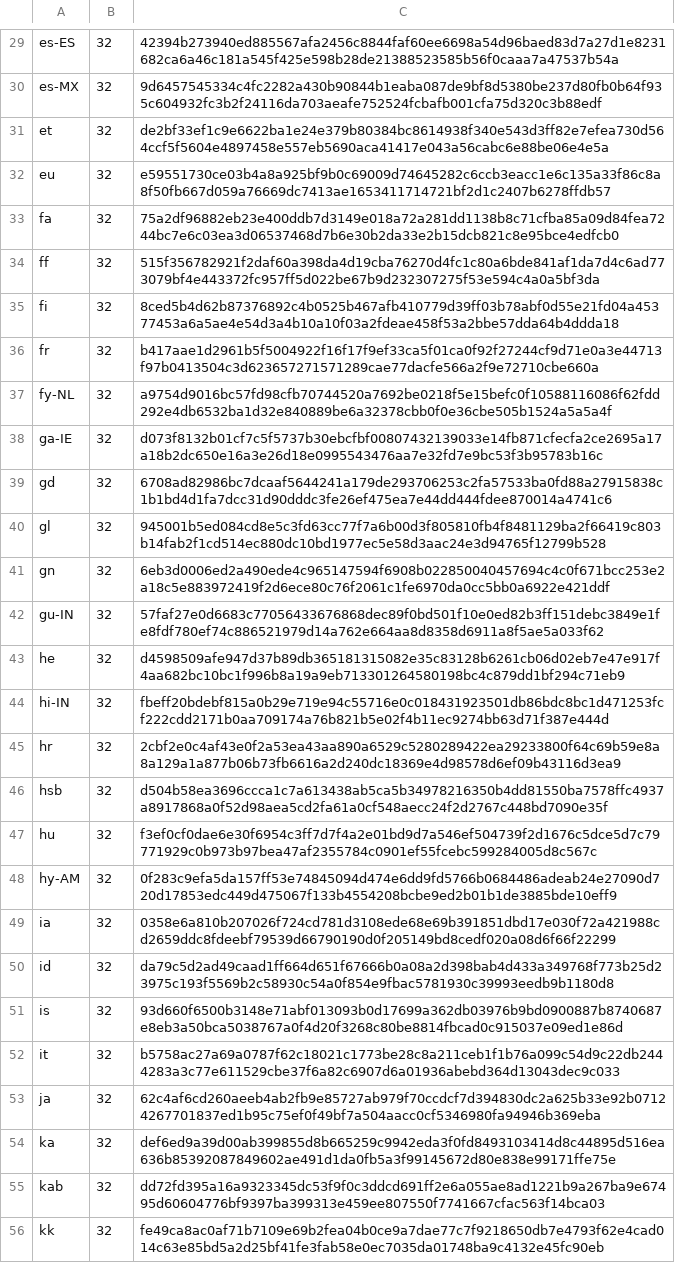
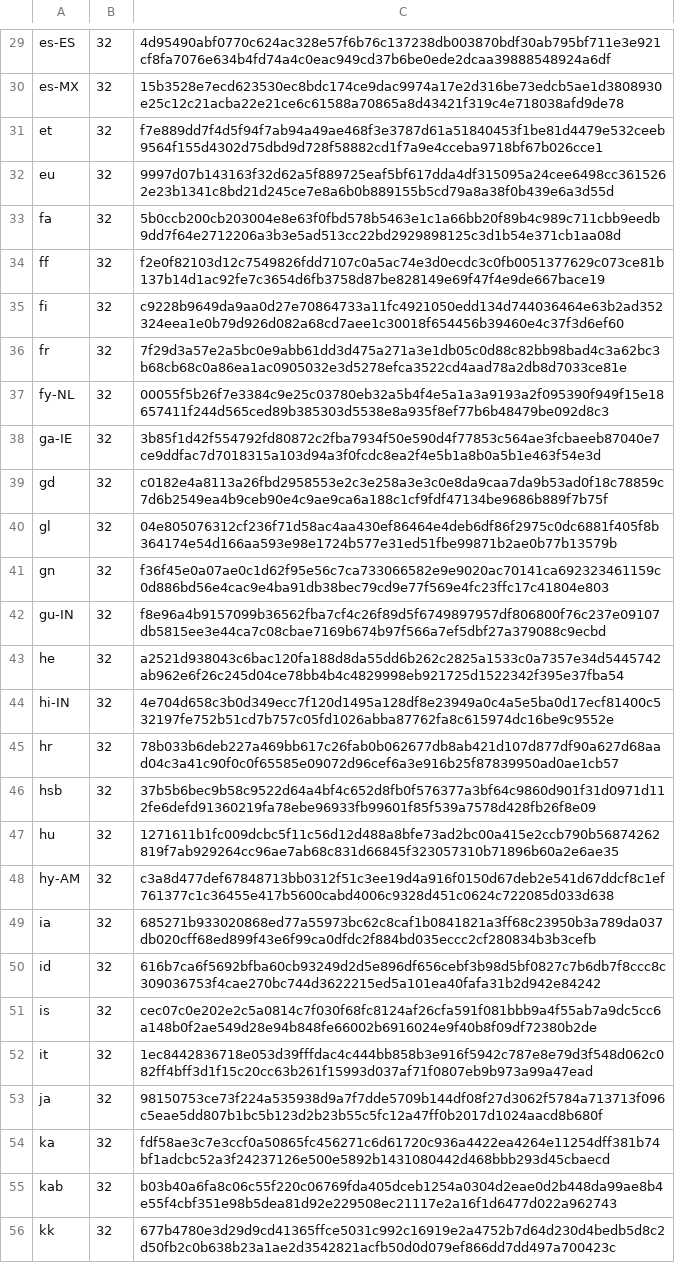
Before and after one commit to chocolatey-community/chocolatey-packages, a CSV file: automatic/firefox/tools/LanguageChecksums.csv, drawn as a sheet; only a part is shown, gaps mark what is left out; the diff covers the shown part only; the diff names each change by its address in the sheet, - before the commit and + after, or states it on an @@ line.

```diff
--- a/automatic/firefox/tools/LanguageChecksums.csv
+++ b/automatic/firefox/tools/LanguageChecksums.csv
-C29: 42394b273940ed885567afa2456c8844faf60ee6698a54d96baed83d7a27d1e8231682ca6a46c181a545f425e598b28de21388523585b56f0caaa7a47537b54a
+C29: 4d95490abf0770c624ac328e57f6b76c137238db003870bdf30ab795bf711e3e921cf8fa7076e634b4fd74a4c0eac949cd37b6be0ede2dcaa39888548924a6df
-C30: 9d6457545334c4fc2282a430b90844b1eaba087de9bf8d5380be237d80fb0b64f935c604932fc3b2f24116da703aeafe752524fcbafb001cfa75d320c3b88edf
+C30: 15b3528e7ecd623530ec8bdc174ce9dac9974a17e2d316be73edcb5ae1d3808930e25c12c21acba22e21ce6c61588a70865a8d43421f319c4e718038afd9de78
-C31: de2bf33ef1c9e6622ba1e24e379b80384bc8614938f340e543d3ff82e7efea730d564ccf5f5604e4897458e557eb5690aca41417e043a56cabc6e88be06e4e5a
+C31: f7e889dd7f4d5f94f7ab94a49ae468f3e3787d61a51840453f1be81d4479e532ceeb9564f155d4302d75dbd9d728f58882cd1f7a9e4cceba9718bf67b026cce1
-C32: e59551730ce03b4a8a925bf9b0c69009d74645282c6ccb3eacc1e6c135a33f86c8a8f50fb667d059a76669dc7413ae1653411714721bf2d1c2407b6278ffdb57
+C32: 9997d07b143163f32d62a5f889725eaf5bf617dda4df315095a24cee6498cc3615262e23b1341c8bd21d245ce7e8a6b0b889155b5cd79a8a38f0b439e6a3d55d
-C33: 75a2df96882eb23e400ddb7d3149e018a72a281dd1138b8c71cfba85a09d84fea7244bc7e6c03ea3d06537468d7b6e30b2da33e2b15dcb821c8e95bce4edfcb0
+C33: 5b0ccb200cb203004e8e63f0fbd578b5463e1c1a66bb20f89b4c989c711cbb9eedb9dd7f64e2712206a3b3e5ad513cc22bd2929898125c3d1b54e371cb1aa08d
-C34: 515f356782921f2daf60a398da4d19cba76270d4fc1c80a6bde841af1da7d4c6ad773079bf4e443372fc957ff5d022be67b9d232307275f53e594c4a0a5bf3da
+C34: f2e0f82103d12c7549826fdd7107c0a5ac74e3d0ecdc3c0fb0051377629c073ce81b137b14d1ac92fe7c3654d6fb3758d87be828149e69f47f4e9de667bace19
-C35: 8ced5b4d62b87376892c4b0525b467afb410779d39ff03b78abf0d55e21fd04a45377453a6a5ae4e54d3a4b10a10f03a2fdeae458f53a2bbe57dda64b4ddda18
+C35: c9228b9649da9aa0d27e70864733a11fc4921050edd134d744036464e63b2ad352324eea1e0b79d926d082a68cd7aee1c30018f654456b39460e4c37f3d6ef60
-C36: b417aae1d2961b5f5004922f16f17f9ef33ca5f01ca0f92f27244cf9d71e0a3e44713f97b0413504c3d623657271571289cae77dacfe566a2f9e72710cbe660a
+C36: 7f29d3a57e2a5bc0e9abb61dd3d475a271a3e1db05c0d88c82bb98bad4c3a62bc3b68cb68c0a86ea1ac0905032e3d5278efca3522cd4aad78a2db8d7033ce81e
-C37: a9754d9016bc57fd98cfb70744520a7692be0218f5e15befc0f10588116086f62fdd292e4db6532ba1d32e840889be6a32378cbb0f0e36cbe505b1524a5a5a4f
+C37: 00055f5b26f7e3384c9e25c03780eb32a5b4f4e5a1a3a9193a2f095390f949f15e18657411f244d565ced89b385303d5538e8a935f8ef77b6b48479be092d8c3
-C38: d073f8132b01cf7c5f5737b30ebcfbf00807432139033e14fb871cfecfa2ce2695a17a18b2dc650e16a3e26d18e0995543476aa7e32fd7e9bc53f3b95783b16c
+C38: 3b85f1d42f554792fd80872c2fba7934f50e590d4f77853c564ae3fcbaeeb87040e7ce9ddfac7d7018315a103d94a3f0fcdc8ea2f4e5b1a8b0a5b1e463f54e3d
-C39: 6708ad82986bc7dcaaf5644241a179de293706253c2fa57533ba0fd88a27915838c1b1bd4d1fa7dcc31d90dddc3fe26ef475ea7e44dd444fdee870014a4741c6
+C39: c0182e4a8113a26fbd2958553e2c3e258a3e3c0e8da9caa7da9b53ad0f18c78859c7d6b2549ea4b9ceb90e4c9ae9ca6a188c1cf9fdf47134be9686b889f7b75f
-C40: 945001b5ed084cd8e5c3fd63cc77f7a6b00d3f805810fb4f8481129ba2f66419c803b14fab2f1cd514ec880dc10bd1977ec5e58d3aac24e3d94765f12799b528
+C40: 04e805076312cf236f71d58ac4aa430ef86464e4deb6df86f2975c0dc6881f405f8b364174e54d166aa593e98e1724b577e31ed51fbe99871b2ae0b77b13579b
-C41: 6eb3d0006ed2a490ede4c965147594f6908b022850040457694c4c0f671bcc253e2a18c5e883972419f2d6ece80c76f2061c1fe6970da0cc5bb0a6922e421ddf
+C41: f36f45e0a07ae0c1d62f95e56c7ca733066582e9e9020ac70141ca692323461159c0d886bd56e4cac9e4ba91db38bec79cd9e77f569e4fc23ffc17c41804e803
-C42: 57faf27e0d6683c77056433676868dec89f0bd501f10e0ed82b3ff151debc3849e1fe8fdf780ef74c886521979d14a762e664aa8d8358d6911a8f5ae5a033f62
+C42: f8e96a4b9157099b36562fba7cf4c26f89d5f6749897957df806800f76c237e09107db5815ee3e44ca7c08cbae7169b674b97f566a7ef5dbf27a379088c9ecbd
-C43: d4598509afe947d37b89db365181315082e35c83128b6261cb06d02eb7e47e917f4aa682bc10bc1f996b8a19a9eb713301264580198bc4c879dd1bf294c71eb9
+C43: a2521d938043c6bac120fa188d8da55dd6b262c2825a1533c0a7357e34d5445742ab962e6f26c245d04ce78bb4b4c4829998eb921725d1522342f395e37fba54
-C44: fbeff20bdebf815a0b29e719e94c55716e0c018431923501db86bdc8bc1d471253fcf222cdd2171b0aa709174a76b821b5e02f4b11ec9274bb63d71f387e444d
+C44: 4e704d658c3b0d349ecc7f120d1495a128df8e23949a0c4a5e5ba0d17ecf81400c532197fe752b51cd7b757c05fd1026abba87762fa8c615974dc16be9c9552e
-C45: 2cbf2e0c4af43e0f2a53ea43aa890a6529c5280289422ea29233800f64c69b59e8a8a129a1a877b06b73fb6616a2d240dc18369e4d98578d6ef09b43116d3ea9
+C45: 78b033b6deb227a469bb617c26fab0b062677db8ab421d107d877df90a627d68aad04c3a41c90f0c0f65585e09072d96cef6a3e916b25f87839950ad0ae1cb57
-C46: d504b58ea3696ccca1c7a613438ab5ca5b34978216350b4dd81550ba7578ffc4937a8917868a0f52d98aea5cd2fa61a0cf548aecc24f2d2767c448bd7090e35f
+C46: 37b5b6bec9b58c9522d64a4bf4c652d8fb0f576377a3bf64c9860d901f31d0971d112fe6defd91360219fa78ebe96933fb99601f85f539a7578d428fb26f8e09
-C47: f3ef0cf0dae6e30f6954c3ff7d7f4a2e01bd9d7a546ef504739f2d1676c5dce5d7c79771929c0b973b97bea47af2355784c0901ef55fcebc599284005d8c567c
+C47: 1271611b1fc009dcbc5f11c56d12d488a8bfe73ad2bc00a415e2ccb790b56874262819f7ab929264cc96ae7ab68c831d66845f323057310b71896b60a2e6ae35
-C48: 0f283c9efa5da157ff53e74845094d474e6dd9fd5766b0684486adeab24e27090d720d17853edc449d475067f133b4554208bcbe9ed2b01b1de3885bde10eff9
+C48: c3a8d477def67848713bb0312f51c3ee19d4a916f0150d67deb2e541d67ddcf8c1ef761377c1c36455e417b5600cabd4006c9328d451c0624c722085d033d638
-C49: 0358e6a810b207026f724cd781d3108ede68e69b391851dbd17e030f72a421988cd2659ddc8fdeebf79539d66790190d0f205149bd8cedf020a08d6f66f22299
+C49: 685271b933020868ed77a55973bc62c8caf1b0841821a3ff68c23950b3a789da037db020cff68ed899f43e6f99ca0dfdc2f884bd035eccc2cf280834b3b3cefb
-C50: da79c5d2ad49caad1ff664d651f67666b0a08a2d398bab4d433a349768f773b25d23975c193f5569b2c58930c54a0f854e9fbac5781930c39993eedb9b1180d8
+C50: 616b7ca6f5692bfba60cb93249d2d5e896df656cebf3b98d5bf0827c7b6db7f8ccc8c309036753f4cae270bc744d3622215ed5a101ea40fafa31b2d942e84242
-C51: 93d660f6500b3148e71abf013093b0d17699a362db03976b9bd0900887b8740687e8eb3a50bca5038767a0f4d20f3268c80be8814fbcad0c915037e09ed1e86d
+C51: cec07c0e202e2c5a0814c7f030f68fc8124af26cfa591f081bbb9a4f55ab7a9dc5cc6a148b0f2ae549d28e94b848fe66002b6916024e9f40b8f09df72380b2de
-C52: b5758ac27a69a0787f62c18021c1773be28c8a211ceb1f1b76a099c54d9c22db2444283a3c77e611529cbe37f6a82c6907d6a01936abebd364d13043dec9c033
+C52: 1ec8442836718e053d39fffdac4c444bb858b3e916f5942c787e8e79d3f548d062c082ff4bff3d1f15c20cc63b261f15993d037af71f0807eb9b973a99a47ead
-C53: 62c4af6cd260aeeb4ab2fb9e85727ab979f70ccdcf7d394830dc2a625b33e92b07124267701837ed1b95c75ef0f49bf7a504aacc0cf5346980fa94946b369eba
+C53: 98150753ce73f224a535938d9a7f7dde5709b144df08f27d3062f5784a713713f096c5eae5dd807b1bc5b123d2b23b55c5fc12a47ff0b2017d1024aacd8b680f
-C54: def6ed9a39d00ab399855d8b665259c9942eda3f0fd8493103414d8c44895d516ea636b85392087849602ae491d1da0fb5a3f99145672d80e838e99171ffe75e
+C54: fdf58ae3c7e3ccf0a50865fc456271c6d61720c936a4422ea4264e11254dff381b74bf1adcbc52a3f24237126e500e5892b1431080442d468bbb293d45cbaecd
-C55: dd72fd395a16a9323345dc53f9f0c3ddcd691ff2e6a055ae8ad1221b9a267ba9e67495d60604776bf9397ba399313e459ee807550f7741667cfac563f14bca03
+C55: b03b40a6fa8c06c55f220c06769fda405dceb1254a0304d2eae0d2b448da99ae8b4e55f4cbf351e98b5dea81d92e229508ec21117e2a16f1d6477d022a962743
-C56: fe49ca8ac0af71b7109e69b2fea04b0ce9a7dae77c7f9218650db7e4793f62e4cad014c63e85bd5a2d25bf41fe3fab58e0ec7035da01748ba9c4132e45fc90eb
+C56: 677b4780e3d29d9cd41365ffce5031c992c16919e2a4752b7d64d230d4bedb5d8c2d50fb2c0b638b23a1ae2d3542821acfb50d0d079ef866dd7dd497a700423c
```
Also changed, not shown: 170 edited cells elsewhere in this file, 6 other files.
